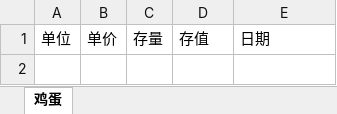
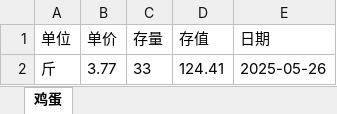
Before and after one commit to ScineceTechAILab/2025-Canteen_Statisic, an Excel workbook: src/data/storage/main/条目表/条目表.xlsx, sheet 鸡蛋, drawn as a sheet; values as stored, in another font and other column widths than the file's, no borders; the diff names each change by its address in the sheet, - before the commit and + after, or states it on an @@ line.

Commit message:
feat(excel_handler|models|item_data_operate): - 已做： - 完善 item_data_operate 函数参数命名，将 category_name 改为 product_name，增强代码语义清晰度 - 重构出库数据操作流程，通过 item_data_operate 返回 export_data 动态更新主表数据（单价、数量、金额） - 增强条目表数据更新逻辑：检查库存充足性、动态排序单价、增量更新存量及存值 - 修复条目表路径加载问题（改用绝对路径）并优化数据写入流程 - 新增详细日志输出，跟踪条目表更新过程
- 待做:
  - mix the item_data_operate into `updata_sub_tables` in excel_handlerpy
  - write test follows of this application

```diff
--- a/src/data/storage/main/条目表/条目表.xlsx (sheet 鸡蛋)
+++ b/src/data/storage/main/条目表/条目表.xlsx (sheet 鸡蛋)
+row 2: 斤 | 3.77 | 33 | 124.41 | 2025-05-26
```
Also changed, not shown: src/data/input/manual/temp_img_input.xlsx, 11 other files.
